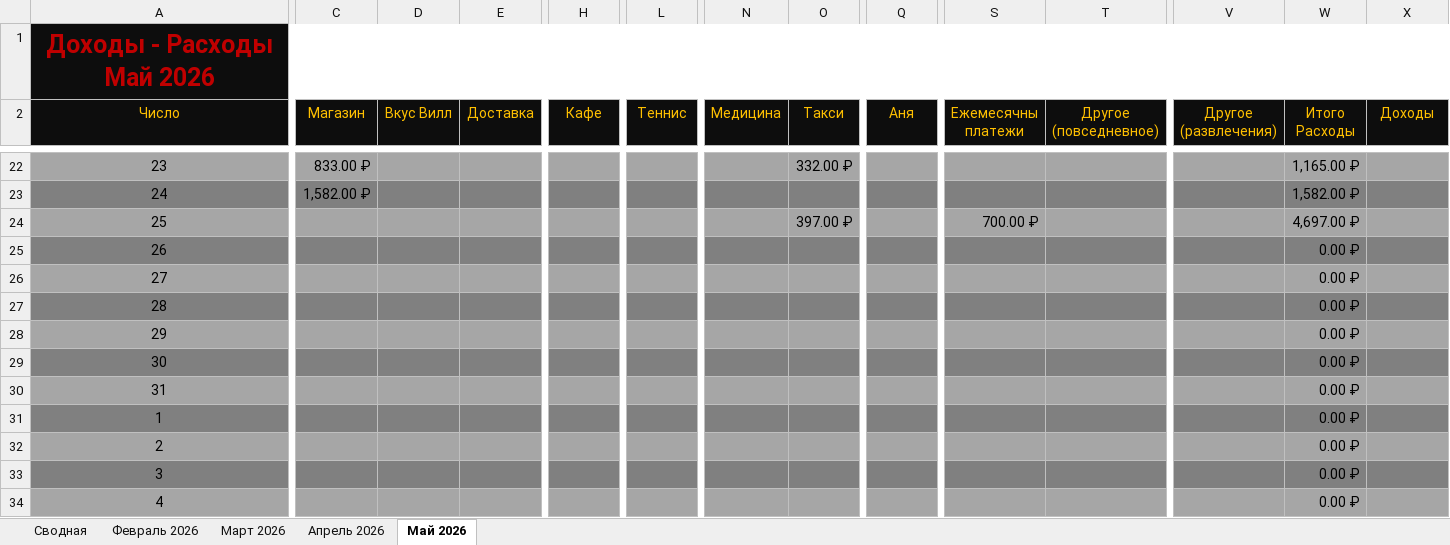
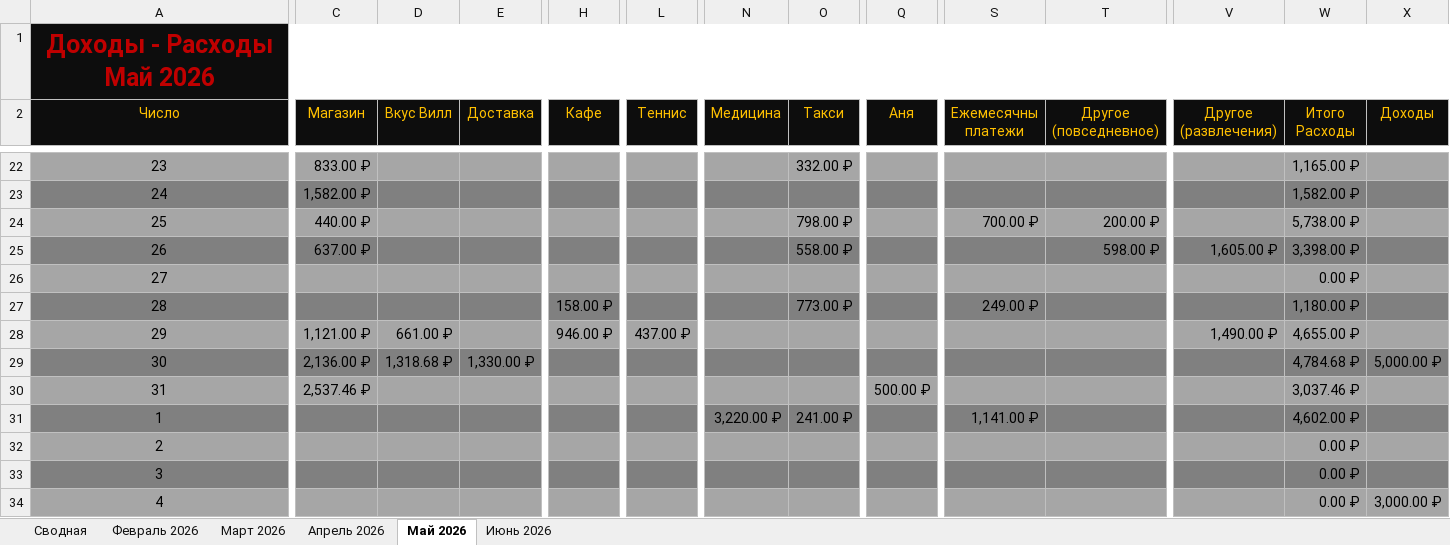
Before and after one commit to EugenySobyanin/Repository_1, an Excel workbook: Другое/2026/Доходы-Расходы.xlsx, sheet Май 2026, drawn as a sheet; only a part is shown, gaps mark what is left out; values as stored, in another font and other column widths than the file's, no borders; conditional formats not drawn; the diff covers the shown part only; the diff names each change by its address in the sheet, - before the commit and + after, or states it on an @@ line.

Commit message:
Расходы.

```diff
--- a/Другое/2026/Доходы-Расходы.xlsx (sheet Май 2026)
+++ b/Другое/2026/Доходы-Расходы.xlsx (sheet Май 2026)
+sheet tab: Июнь 2026
-C24 (Магазин): (empty)
+C24 (Магазин): 440.00 ₽
-O24 (Такси): 397.00 ₽
+O24 (Такси): 798.00 ₽
-T24 (Другое (повседневное)): (empty)
+T24 (Другое (повседневное)): 200.00 ₽
-W24 (Итого Расходы): 4,697.00 ₽
+W24 (Итого Расходы): 5,738.00 ₽
-C25 (Магазин): (empty)
+C25 (Магазин): 637.00 ₽
-O25 (Такси): (empty)
+O25 (Такси): 558.00 ₽
-T25 (Другое (повседневное)): (empty)
+T25 (Другое (повседневное)): 598.00 ₽
-V25 (Другое (развлечения)): (empty)
+V25 (Другое (развлечения)): 1,605.00 ₽
-W25 (Итого Расходы): 0.00 ₽
+W25 (Итого Расходы): 3,398.00 ₽
-H27 (Кафе): (empty)
+H27 (Кафе): 158.00 ₽
-O27 (Такси): (empty)
+O27 (Такси): 773.00 ₽
-S27 (Ежемесячны платежи): (empty)
+S27 (Ежемесячны платежи): 249.00 ₽
-W27 (Итого Расходы): 0.00 ₽
+W27 (Итого Расходы): 1,180.00 ₽
-C28 (Магазин): (empty)
+C28 (Магазин): 1,121.00 ₽
-D28 (Вкус Вилл): (empty)
+D28 (Вкус Вилл): 661.00 ₽
-H28 (Кафе): (empty)
+H28 (Кафе): 946.00 ₽
-L28 (Теннис): (empty)
+L28 (Теннис): 437.00 ₽
-V28 (Другое (развлечения)): (empty)
+V28 (Другое (развлечения)): 1,490.00 ₽
-W28 (Итого Расходы): 0.00 ₽
+W28 (Итого Расходы): 4,655.00 ₽
-C29 (Магазин): (empty)
+C29 (Магазин): 2,136.00 ₽
-D29 (Вкус Вилл): (empty)
+D29 (Вкус Вилл): 1,318.68 ₽
-E29 (Доставка): (empty)
+E29 (Доставка): 1,330.00 ₽
-W29 (Итого Расходы): 0.00 ₽
+W29 (Итого Расходы): 4,784.68 ₽
-X29 (Доходы): (empty)
+X29 (Доходы): 5,000.00 ₽
-C30 (Магазин): (empty)
+C30 (Магазин): 2,537.46 ₽
-Q30 (Аня): (empty)
+Q30 (Аня): 500.00 ₽
-W30 (Итого Расходы): 0.00 ₽
+W30 (Итого Расходы): 3,037.46 ₽
-N31 (Медицина): (empty)
+N31 (Медицина): 3,220.00 ₽
-O31 (Такси): (empty)
+O31 (Такси): 241.00 ₽
-S31 (Ежемесячны платежи): (empty)
+S31 (Ежемесячны платежи): 1,141.00 ₽
-W31 (Итого Расходы): 0.00 ₽
+W31 (Итого Расходы): 4,602.00 ₽
-X34 (Доходы): (empty)
+X34 (Доходы): 3,000.00 ₽
```
Also changed, not shown: 28 edited cells elsewhere in this sheet.
